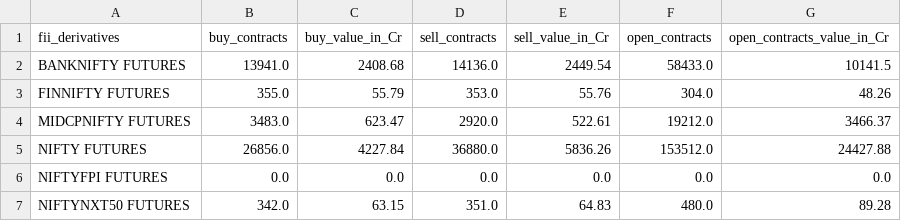
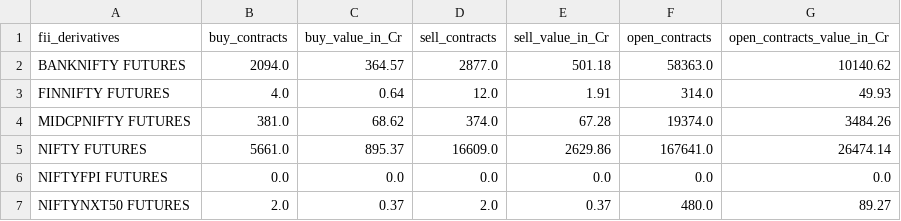
Before and after one commit to Aruj-Singh/nse-dashboard, a CSV file: data/fii_derivatives.csv, drawn as a sheet; only a part is shown; the diff covers the shown part only.

```diff
--- a/data/fii_derivatives.csv
+++ b/data/fii_derivatives.csv
@@ -1,7 +1,7 @@
 fii_derivatives,buy_contracts,buy_value_in_Cr,sell_contracts,sell_value_in_Cr,open_contracts,open_contracts_value_in_Cr
-BANKNIFTY FUTURES,13941.0,2408.68,14136.0,2449.54,58433.0,10141.5
-FINNIFTY FUTURES,355.0,55.79,353.0,55.76,304.0,48.26
-MIDCPNIFTY FUTURES,3483.0,623.47,2920.0,522.61,19212.0,3466.37
-NIFTY FUTURES,26856.0,4227.84,36880.0,5836.26,153512.0,24427.88
+BANKNIFTY FUTURES,2094.0,364.57,2877.0,501.18,58363.0,10140.62
+FINNIFTY FUTURES,4.0,0.64,12.0,1.91,314.0,49.93
+MIDCPNIFTY FUTURES,381.0,68.62,374.0,67.28,19374.0,3484.26
+NIFTY FUTURES,5661.0,895.37,16609.0,2629.86,167641.0,26474.14
 NIFTYFPI FUTURES,0.0,0.0,0.0,0.0,0.0,0.0
-NIFTYNXT50 FUTURES,342.0,63.15,351.0,64.83,480.0,89.28
+NIFTYNXT50 FUTURES,2.0,0.37,2.0,0.37,480.0,89.27
```
Also changed, not shown: 50 edited cells elsewhere in this file, data/all_indices.csv, data/block_deals.csv, 6 other files.
